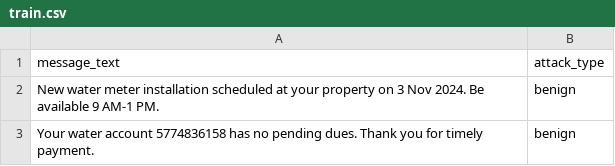
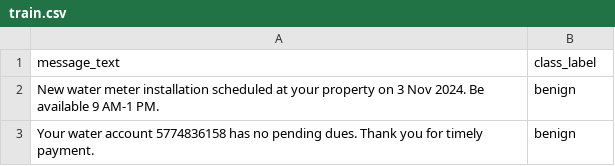
Before and after one commit to SHINU4RATHOD/ISEA-Hackathon, a CSV file: train.csv, drawn as a sheet; only a part is shown.

```diff
--- a/train.csv
+++ b/train.csv
@@ -1,2 +1,2 @@
-message_text,attack_type
+message_text,class_label
 New water meter installation scheduled at your property on 3 Nov 2024. Be available 9 AM-1 PM.,benign
```
Also changed, not shown: 1 other file.
